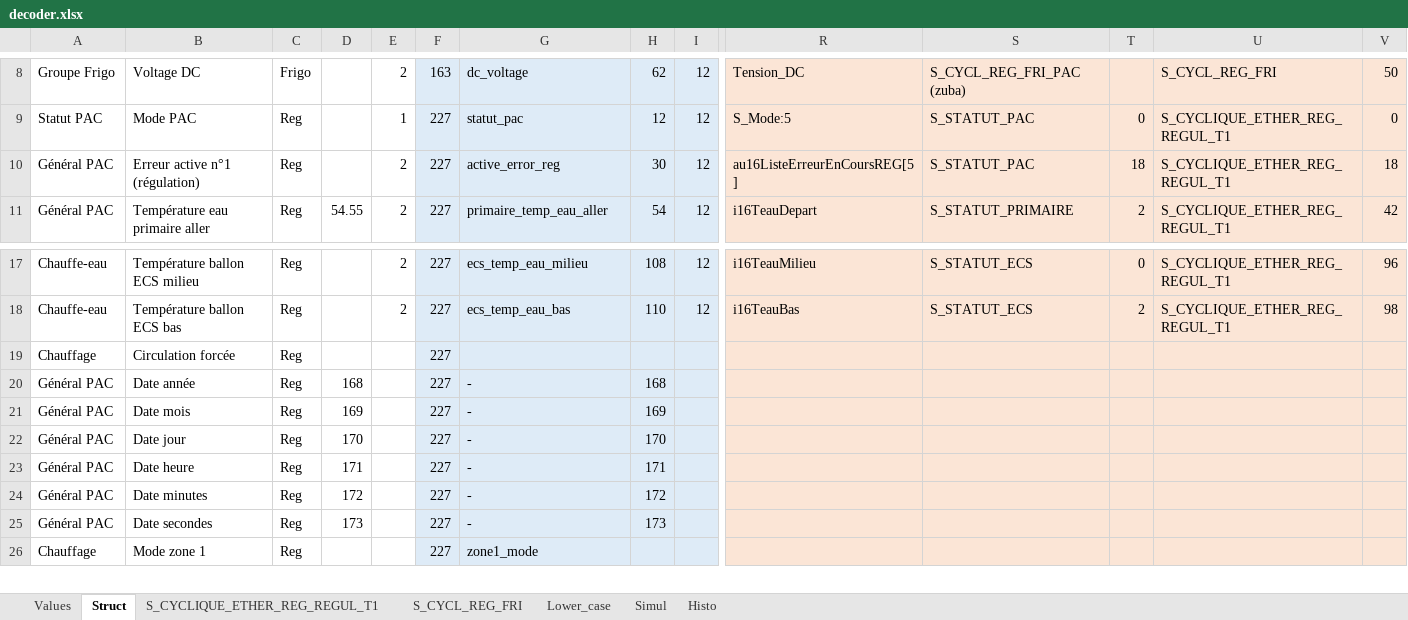
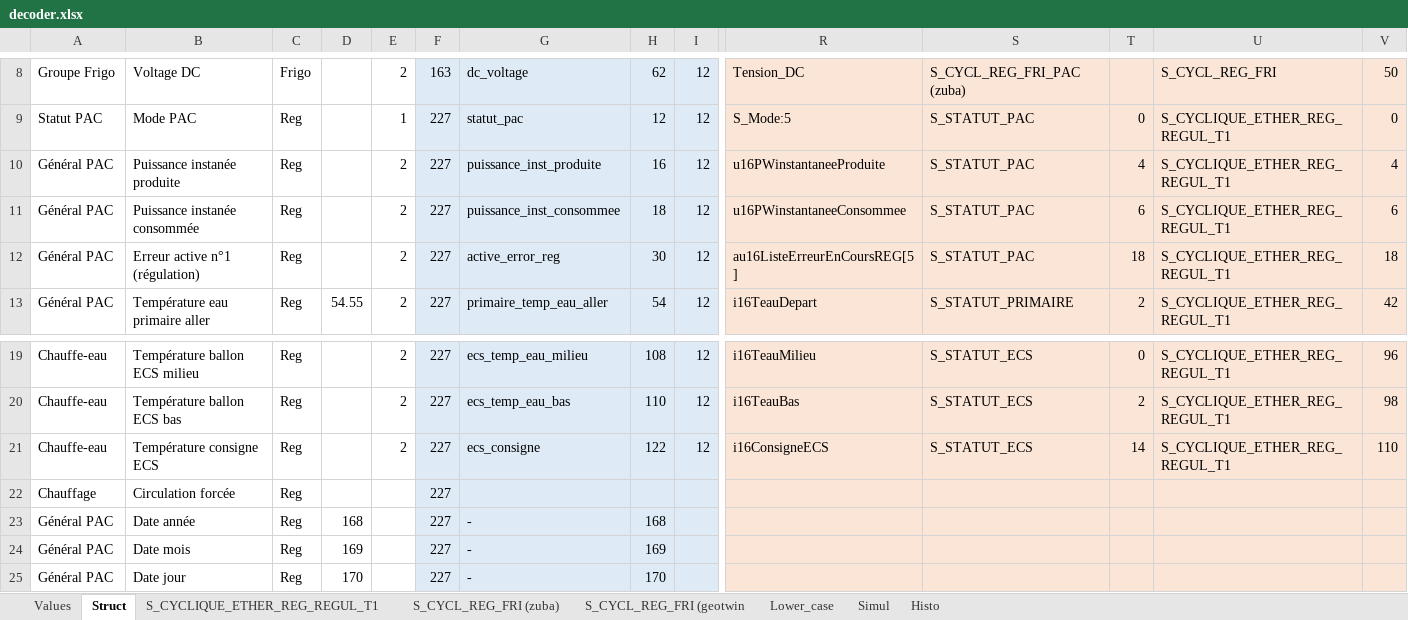
Before and after one commit to cyrilpawelko/arkteos_reg3, an Excel workbook: decoder.xlsx, sheet Struct, drawn as a sheet; only a part is shown, gaps mark what is left out; the shorter side is filled out with more unchanged rows; values as stored, in another font and other column widths than the file's, no borders; rows hold the shown columns only; the diff names each change by its address in the sheet, - before the commit and + after, or states it on an @@ line.

```diff
--- a/decoder.xlsx (sheet Struct)
+++ b/decoder.xlsx (sheet Struct)
-sheet tab: S_CYCL_REG_FRI
+sheet tab: S_CYCL_REG_FRI (zuba)
+sheet tab: S_CYCL_REG_FRI (geotwin
+row 10: Général PAC | Puissance instanée produite | Reg |  | 2 | 227 | puissance_inst_produite | 16 | 12 | u16PWinstantaneeProduite | S_STATUT_PAC | 4 | S_CYCLIQUE_ETHER_REG_REGUL_T1 | 4
+row 11: Général PAC | Puissance instanée consommée | Reg |  | 2 | 227 | puissance_inst_consommee | 18 | 12 | u16PWinstantaneeConsommee | S_STATUT_PAC | 6 | S_CYCLIQUE_ETHER_REG_REGUL_T1 | 6
+row 21: Chauffe-eau | Température consigne ECS | Reg |  | 2 | 227 | ecs_consigne | 122 | 12 | i16ConsigneECS | S_STATUT_ECS | 14 | S_CYCLIQUE_ETHER_REG_REGUL_T1 | 110
```
Also changed, not shown: sheet Values, sheet S_CYCLIQUE_ETHER_REG_REGUL_T1, sheet S_CYCL_REG_FRI (zuba), formulas that keep their value.
